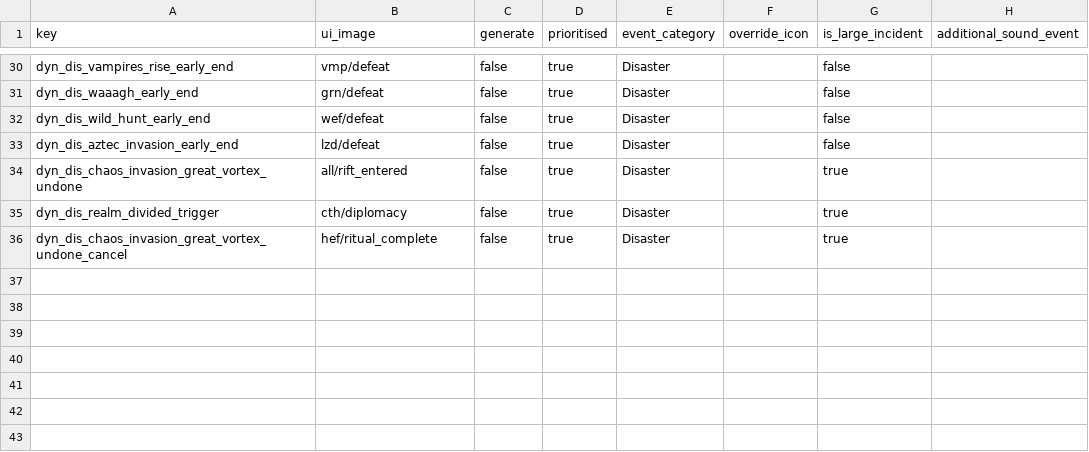
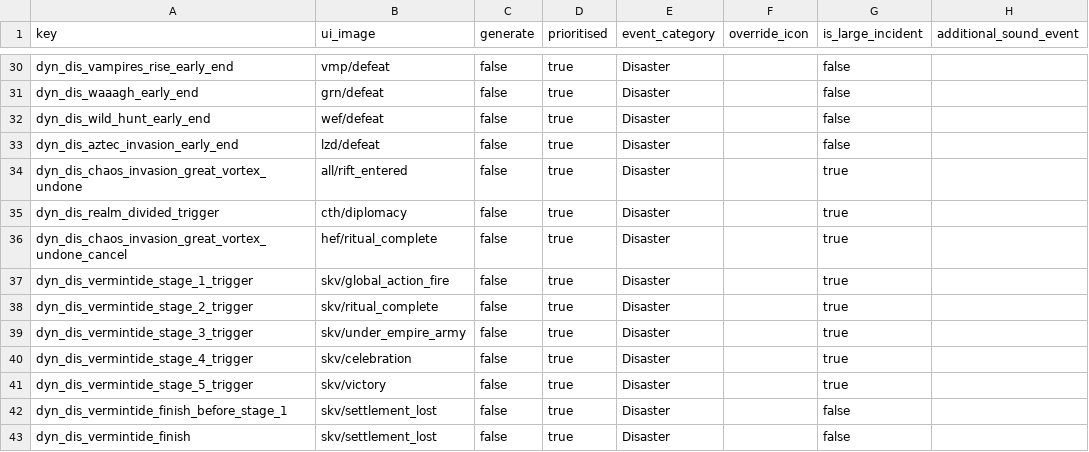
Before and after one commit to Frodo45127/tww3_dynamic_disasters, a TSV file: db/incidents_tables/dyn_dis.tsv, drawn as a sheet; only a part is shown, gaps mark what is left out; the diff names each change by its address in the sheet, - before the commit and + after, or states it on an @@ line.

```diff
--- a/db/incidents_tables/dyn_dis.tsv
+++ b/db/incidents_tables/dyn_dis.tsv
+row 37: dyn_dis_vermintide_stage_1_trigger | skv/global_action_fire | false | true | Disaster |  | true
+row 38: dyn_dis_vermintide_stage_2_trigger | skv/ritual_complete | false | true | Disaster |  | true
+row 39: dyn_dis_vermintide_stage_3_trigger | skv/under_empire_army | false | true | Disaster |  | true
+row 40: dyn_dis_vermintide_stage_4_trigger | skv/celebration | false | true | Disaster |  | true
+row 41: dyn_dis_vermintide_stage_5_trigger | skv/victory | false | true | Disaster |  | true
+row 42: dyn_dis_vermintide_finish_before_stage_1 | skv/settlement_lost | false | true | Disaster |  | false
+row 43: dyn_dis_vermintide_finish | skv/settlement_lost | false | true | Disaster |  | false
```
Also changed, not shown: db/effect_bundles_tables/dyn_dis.tsv, db/effect_bundles_to_effects_junctions_tables/dyn_dis.tsv, 5 other files.
